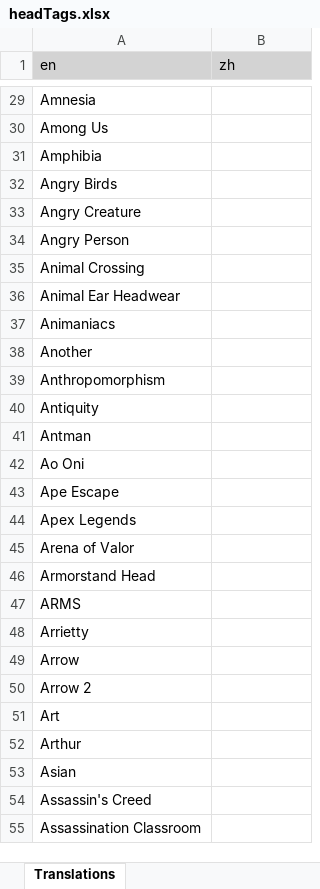
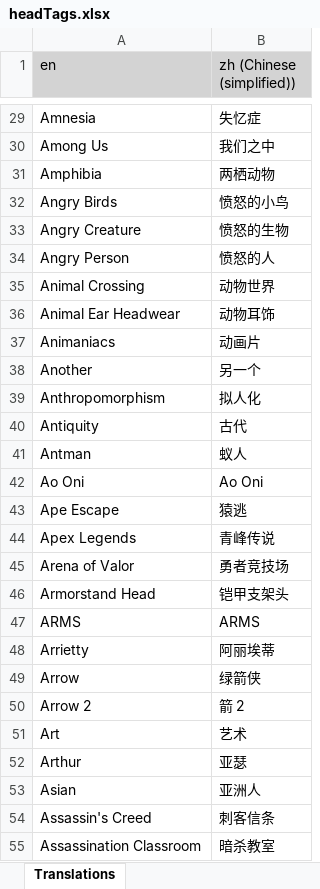
Before and after one commit to LordRazen/mchv2-translations-plugin, an Excel workbook: lang/zh/headTags.xlsx, sheet Translations, drawn as a sheet; only a part is shown, gaps mark what is left out; values as stored, in another font and other column widths than the file's, no borders; the diff covers the shown part only; the diff names each change by its address in the sheet, - before the commit and + after, or states it on an @@ line.

Commit message:
Update Translations

```diff
--- a/lang/zh/headTags.xlsx (sheet Translations)
+++ b/lang/zh/headTags.xlsx (sheet Translations)
-B1: zh
+B1: zh (Chinese (simplified))
-B29 (zh (Chinese (simplified))): (empty)
+B29 (zh (Chinese (simplified))): 失忆症
-B30 (zh (Chinese (simplified))): (empty)
+B30 (zh (Chinese (simplified))): 我们之中
-B31 (zh (Chinese (simplified))): (empty)
+B31 (zh (Chinese (simplified))): 两栖动物
-B32 (zh (Chinese (simplified))): (empty)
+B32 (zh (Chinese (simplified))): 愤怒的小鸟
-B33 (zh (Chinese (simplified))): (empty)
+B33 (zh (Chinese (simplified))): 愤怒的生物
-B34 (zh (Chinese (simplified))): (empty)
+B34 (zh (Chinese (simplified))): 愤怒的人
-B35 (zh (Chinese (simplified))): (empty)
+B35 (zh (Chinese (simplified))): 动物世界
-B36 (zh (Chinese (simplified))): (empty)
+B36 (zh (Chinese (simplified))): 动物耳饰
-B37 (zh (Chinese (simplified))): (empty)
+B37 (zh (Chinese (simplified))): 动画片
-B38 (zh (Chinese (simplified))): (empty)
+B38 (zh (Chinese (simplified))): 另一个
-B39 (zh (Chinese (simplified))): (empty)
+B39 (zh (Chinese (simplified))): 拟人化
-B40 (zh (Chinese (simplified))): (empty)
+B40 (zh (Chinese (simplified))): 古代
-B41 (zh (Chinese (simplified))): (empty)
+B41 (zh (Chinese (simplified))): 蚁人
-B42 (zh (Chinese (simplified))): (empty)
+B42 (zh (Chinese (simplified))): Ao Oni
-B43 (zh (Chinese (simplified))): (empty)
+B43 (zh (Chinese (simplified))): 猿逃
-B44 (zh (Chinese (simplified))): (empty)
+B44 (zh (Chinese (simplified))): 青峰传说
-B45 (zh (Chinese (simplified))): (empty)
+B45 (zh (Chinese (simplified))): 勇者竞技场
-B46 (zh (Chinese (simplified))): (empty)
+B46 (zh (Chinese (simplified))): 铠甲支架头
-B47 (zh (Chinese (simplified))): (empty)
+B47 (zh (Chinese (simplified))): ARMS
-B48 (zh (Chinese (simplified))): (empty)
+B48 (zh (Chinese (simplified))): 阿丽埃蒂
-B49 (zh (Chinese (simplified))): (empty)
+B49 (zh (Chinese (simplified))): 绿箭侠
-B50 (zh (Chinese (simplified))): (empty)
+B50 (zh (Chinese (simplified))): 箭 2
-B51 (zh (Chinese (simplified))): (empty)
+B51 (zh (Chinese (simplified))): 艺术
-B52 (zh (Chinese (simplified))): (empty)
+B52 (zh (Chinese (simplified))): 亚瑟
-B53 (zh (Chinese (simplified))): (empty)
+B53 (zh (Chinese (simplified))): 亚洲人
-B54 (zh (Chinese (simplified))): (empty)
+B54 (zh (Chinese (simplified))): 刺客信条
-B55 (zh (Chinese (simplified))): (empty)
+B55 (zh (Chinese (simplified))): 暗杀教室
```
Also changed, not shown: 1137 edited cells elsewhere in this sheet, lang/da/headTags.xlsx, lang/et/headTags.xlsx, 4 other files.
